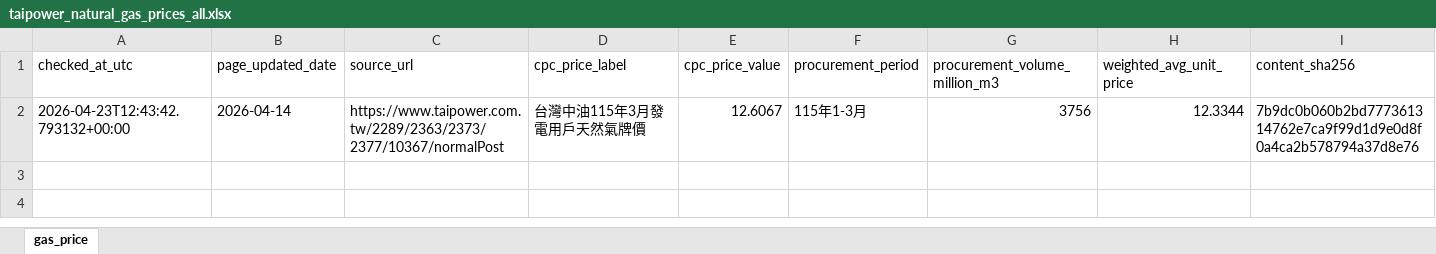
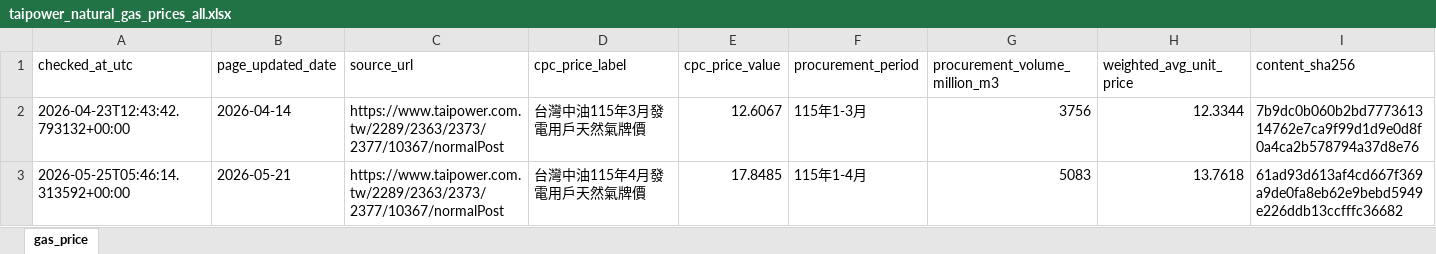
Before and after one commit to hsucheyi/taipower-scraper, an Excel workbook: output/taipower_natural_gas_prices_all.xlsx, sheet gas_price, drawn as a sheet; values as stored, in another font and other column widths than the file's, no borders; the diff names each change by its address in the sheet, - before the commit and + after, or states it on an @@ line.

```diff
--- a/output/taipower_natural_gas_prices_all.xlsx (sheet gas_price)
+++ b/output/taipower_natural_gas_prices_all.xlsx (sheet gas_price)
+row 3: 2026-05-25T05:46:14.313592+00:00 | 2026-05-21 | https://www.taipower.com.tw/2289/2363/2373/2377/10367/normalPost | 台灣中油115年4月發電用戶天然氣牌價 | 17.8485 | 115年1-4月 | 5083 | 13.7618 | 61ad93d613af4cd667f369a9de0fa8eb62e9bebd5949e226ddb13ccfffc36682
```
